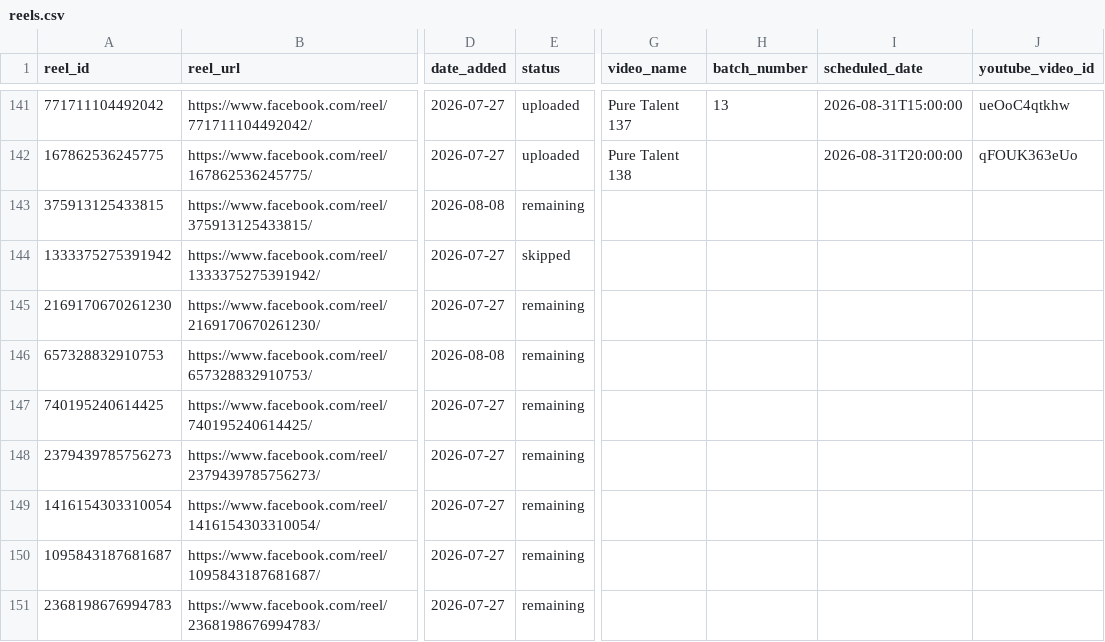
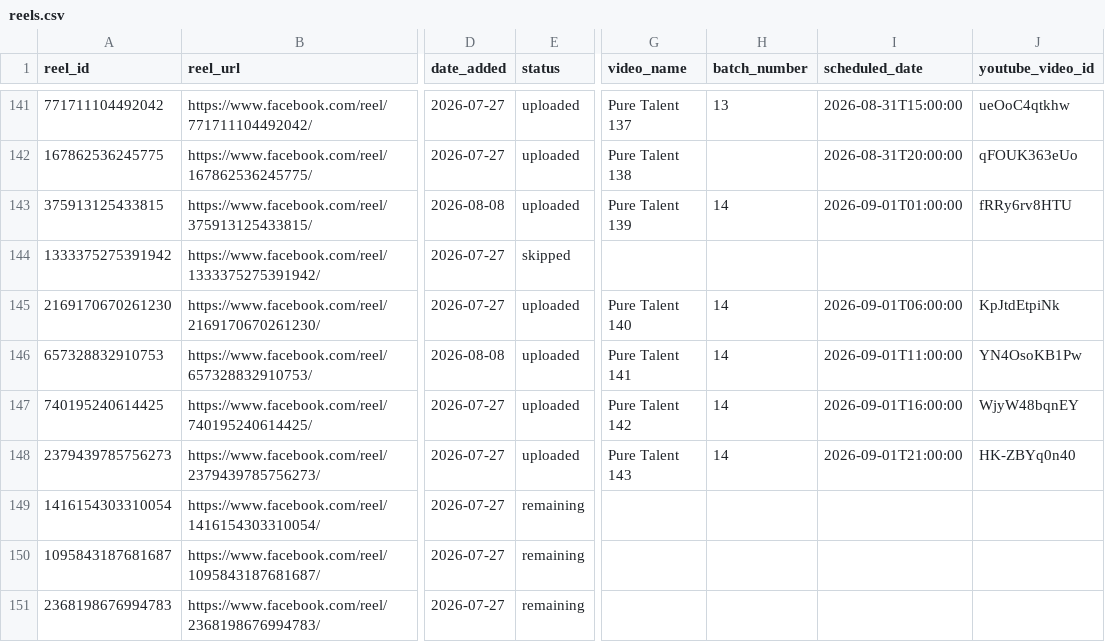
Before and after one commit to touseefurrehmanofficial/yt-shorts-worker, a CSV file: data/reels.csv, drawn as a sheet; only a part is shown, gaps mark what is left out; the diff names each change by its address in the sheet, - before the commit and + after, or states it on an @@ line.

Commit message:
sync: api_uploader local-cred fallback + reels.csv (PT 139-143 scheduled)

```diff
--- a/data/reels.csv
+++ b/data/reels.csv
-E143 (status): remaining
+E143 (status): uploaded
-G143 (video_name): (empty)
+G143 (video_name): Pure Talent 139
-H143 (batch_number): (empty)
+H143 (batch_number): 14
-I143 (scheduled_date): (empty)
+I143 (scheduled_date): 2026-09-01T01:00:00
-J143 (youtube_video_id): (empty)
+J143 (youtube_video_id): fRRy6rv8HTU
-E145:E148 (status): remaining
+E145:E148 (status): uploaded
-G145 (video_name): (empty)
+G145 (video_name): Pure Talent 140
-H145:H148 (batch_number): (empty)
+H145:H148 (batch_number): 14
-I145 (scheduled_date): (empty)
+I145 (scheduled_date): 2026-09-01T06:00:00
-J145 (youtube_video_id): (empty)
+J145 (youtube_video_id): KpJtdEtpiNk
-G146 (video_name): (empty)
+G146 (video_name): Pure Talent 141
-I146 (scheduled_date): (empty)
+I146 (scheduled_date): 2026-09-01T11:00:00
-J146 (youtube_video_id): (empty)
+J146 (youtube_video_id): YN4OsoKB1Pw
-G147 (video_name): (empty)
+G147 (video_name): Pure Talent 142
-I147 (scheduled_date): (empty)
+I147 (scheduled_date): 2026-09-01T16:00:00
-J147 (youtube_video_id): (empty)
+J147 (youtube_video_id): WjyW48bqnEY
-G148 (video_name): (empty)
+G148 (video_name): Pure Talent 143
-I148 (scheduled_date): (empty)
+I148 (scheduled_date): 2026-09-01T21:00:00
-J148 (youtube_video_id): (empty)
+J148 (youtube_video_id): HK-ZBYq0n40
```
Also changed, not shown: 1 other file.
